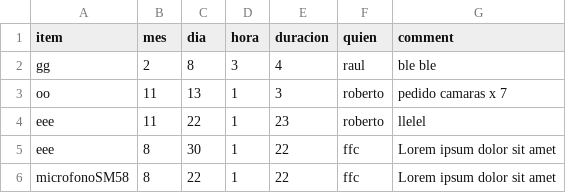
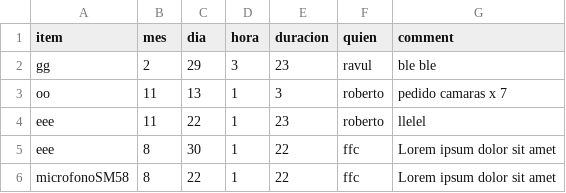
Before and after one commit to lifofernandez/pedidos, a CSV file: pedidos.csv, drawn as a sheet.

```diff
--- a/pedidos.csv
+++ b/pedidos.csv
@@ -1,3 +1,3 @@
 item,mes,dia,hora,duracion,quien,comment
-gg,2,8,3,4,raul,ble ble,
+gg,2,29,3,23,ravul,ble ble,
 oo,11,13,1,3,roberto,pedido camaras x 7,
```
Also changed, not shown: 2 other files.
